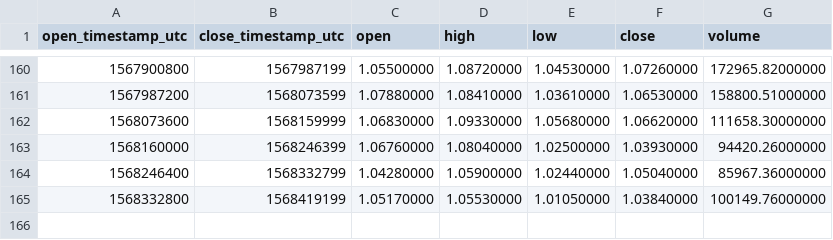
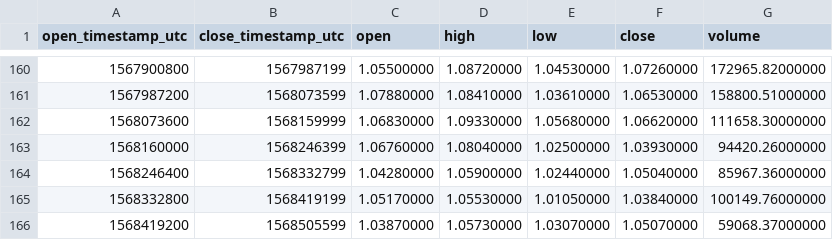
Before and after one commit to cryptobigbro/binance-OMGUSDT, a CSV file: binance-OMGUSDT-1d.csv, drawn as a sheet; only a part is shown, gaps mark what is left out; the diff names each change by its address in the sheet, - before the commit and + after, or states it on an @@ line.

```diff
--- a/binance-OMGUSDT-1d.csv
+++ b/binance-OMGUSDT-1d.csv
+row 166: 1568419200 | 1568505599 | 1.03870000 | 1.05730000 | 1.03070000 | 1.05070000 | 59068.37000000
```
Also changed, not shown: binance-OMGUSDT-1h.csv.
